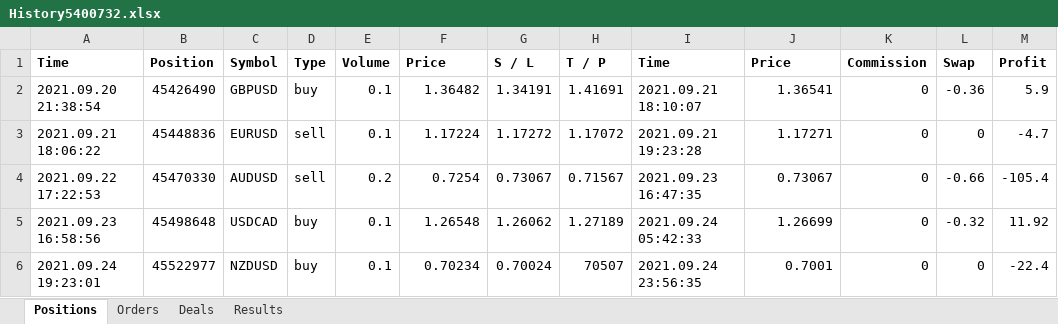
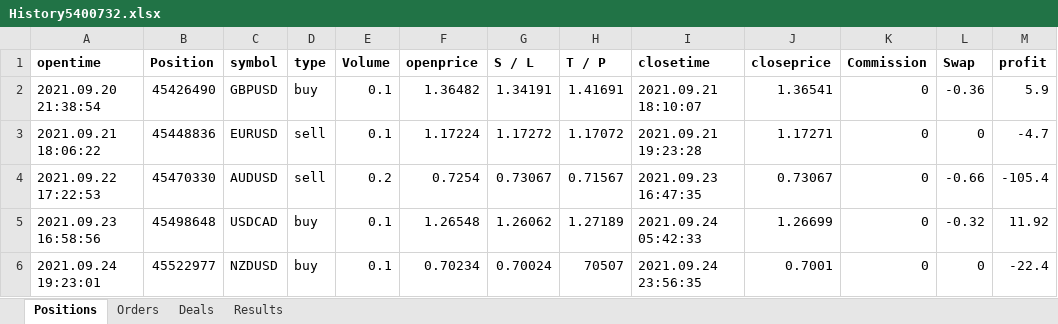
Before and after one commit to douglasparism/MyST_LAB_3_E3, an Excel workbook: files/History5400732.xlsx, sheet Positions, drawn as a sheet; values as stored, in another font and other column widths than the file's, no borders; the diff names each change by its address in the sheet, - before the commit and + after, or states it on an @@ line.

```diff
--- a/files/History5400732.xlsx (sheet Positions)
+++ b/files/History5400732.xlsx (sheet Positions)
-A1: Time
+A1: opentime
-C1: Symbol
+C1: symbol
-D1: Type
+D1: type
-F1: Price
+F1: openprice
-I1: Time
+I1: closetime
-J1: Price
+J1: closeprice
-M1: Profit
+M1: profit
```
Also changed, not shown: sheet Orders, 4 other files.
